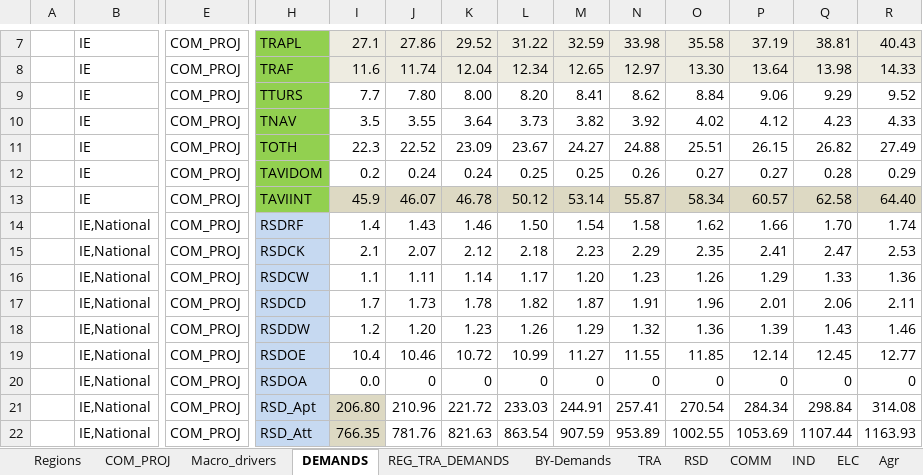
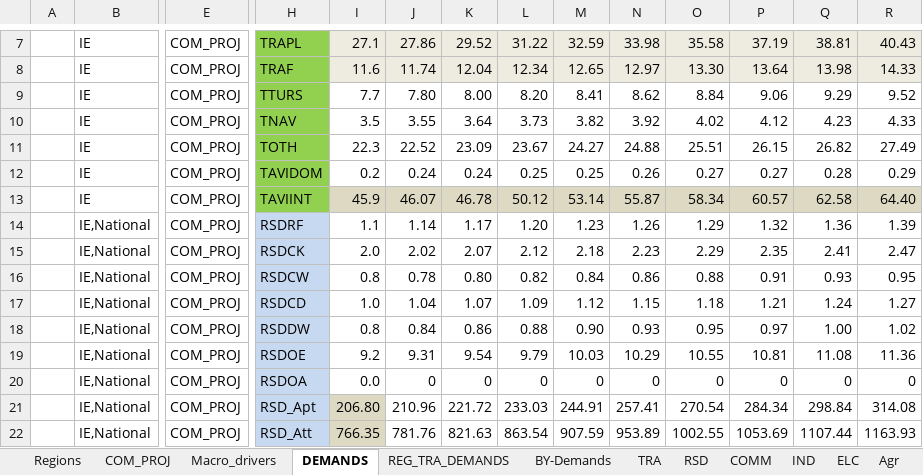
Before and after one commit to MaREI-EPMG/TIM-archived, an Excel workbook: SuppXLS/Scen_Demands_BASE.xlsx, sheet DEMANDS, drawn as a sheet; only a part is shown, gaps mark what is left out; values as stored, in another font and other column widths than the file's, no borders; removed rows and columns are numbered as before the commit, all else as after; rows hold the shown columns only; the diff names each change by its address in the sheet, - before the commit and + after, or states it on an @@ line.

Commit message:
Appliances Demand

```diff
--- a/SuppXLS/Scen_Demands_BASE.xlsx (sheet DEMANDS)
+++ b/SuppXLS/Scen_Demands_BASE.xlsx (sheet DEMANDS)
-row 14:  | IE,National | COM_PROJ | RSDRF | 1.4 | 1.43 | 1.46 | 1.50 | 1.54 | 1.58 | 1.62 | 1.66 | 1.70 | 1.74
-row 15:  | IE,National | COM_PROJ | RSDCK | 2.1 | 2.07 | 2.12 | 2.18 | 2.23 | 2.29 | 2.35 | 2.41 | 2.47 | 2.53
-row 16:  | IE,National | COM_PROJ | RSDCW | 1.1 | 1.11 | 1.14 | 1.17 | 1.20 | 1.23 | 1.26 | 1.29 | 1.33 | 1.36
-row 17:  | IE,National | COM_PROJ | RSDCD | 1.7 | 1.73 | 1.78 | 1.82 | 1.87 | 1.91 | 1.96 | 2.01 | 2.06 | 2.11
-row 18:  | IE,National | COM_PROJ | RSDDW | 1.2 | 1.20 | 1.23 | 1.26 | 1.29 | 1.32 | 1.36 | 1.39 | 1.43 | 1.46
-row 19:  | IE,National | COM_PROJ | RSDOE | 10.4 | 10.46 | 10.72 | 10.99 | 11.27 | 11.55 | 11.85 | 12.14 | 12.45 | 12.77
+row 14:  | IE,National | COM_PROJ | RSDRF | 1.1 | 1.14 | 1.17 | 1.20 | 1.23 | 1.26 | 1.29 | 1.32 | 1.36 | 1.39
+row 15:  | IE,National | COM_PROJ | RSDCK | 2.0 | 2.02 | 2.07 | 2.12 | 2.18 | 2.23 | 2.29 | 2.35 | 2.41 | 2.47
+row 16:  | IE,National | COM_PROJ | RSDCW | 0.8 | 0.78 | 0.80 | 0.82 | 0.84 | 0.86 | 0.88 | 0.91 | 0.93 | 0.95
+row 17:  | IE,National | COM_PROJ | RSDCD | 1.0 | 1.04 | 1.07 | 1.09 | 1.12 | 1.15 | 1.18 | 1.21 | 1.24 | 1.27
+row 18:  | IE,National | COM_PROJ | RSDDW | 0.8 | 0.84 | 0.86 | 0.88 | 0.90 | 0.93 | 0.95 | 0.97 | 1.00 | 1.02
+row 19:  | IE,National | COM_PROJ | RSDOE | 9.2 | 9.31 | 9.54 | 9.79 | 10.03 | 10.29 | 10.55 | 10.81 | 11.08 | 11.36
```
Also changed, not shown: sheet BY-Demands, 1 other file.
